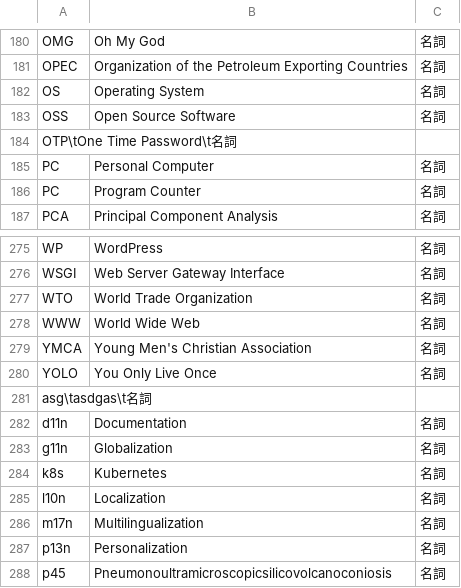
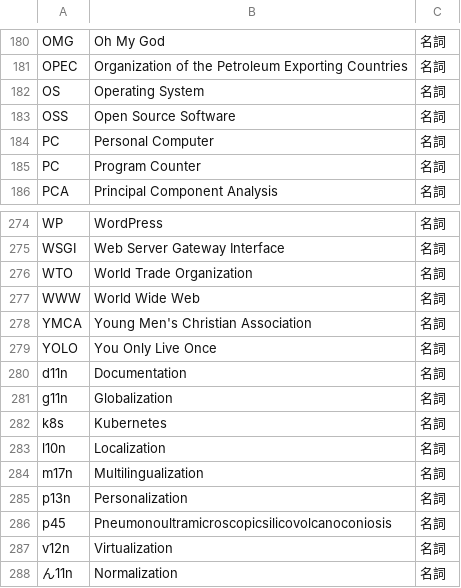
Before and after one commit to peaceiris/google-ime-dictionary, a TSV file: tsv/abbreviation.tsv, drawn as a sheet; only a part is shown, gaps mark what is left out; the shorter side is filled out with more unchanged rows; the diff names each change by its address in the sheet, - before the commit and + after, or states it on an @@ line.

```diff
--- a/tsv/abbreviation.tsv
+++ b/tsv/abbreviation.tsv
-row 184: OTP\tOne Time Password\t名詞
-row 281: asg\tasdgas\t名詞
```
Also changed, not shown: 1 other file.
